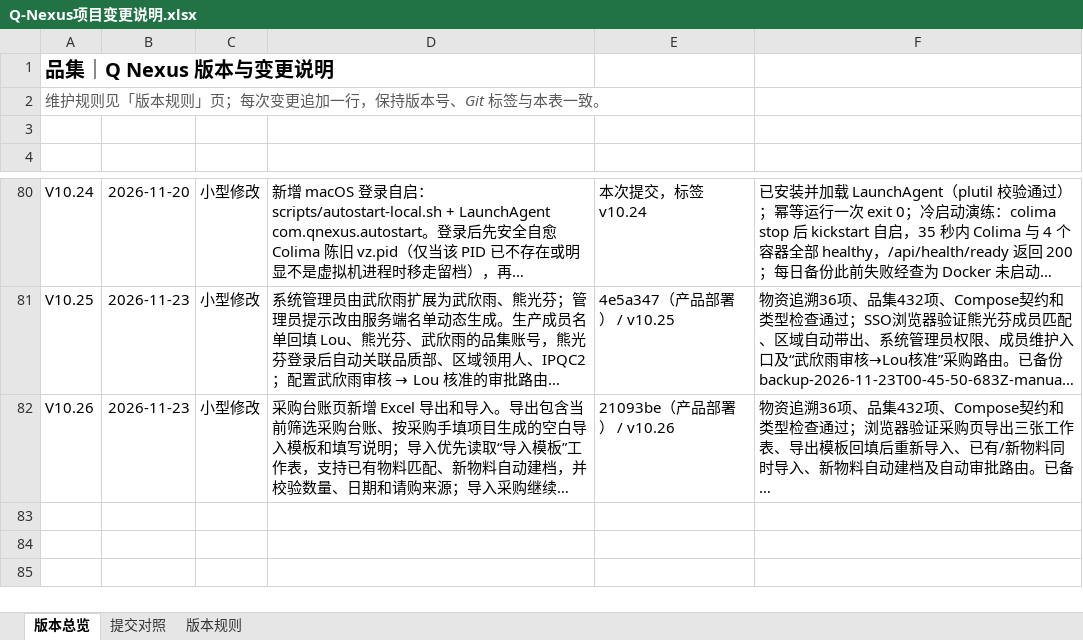
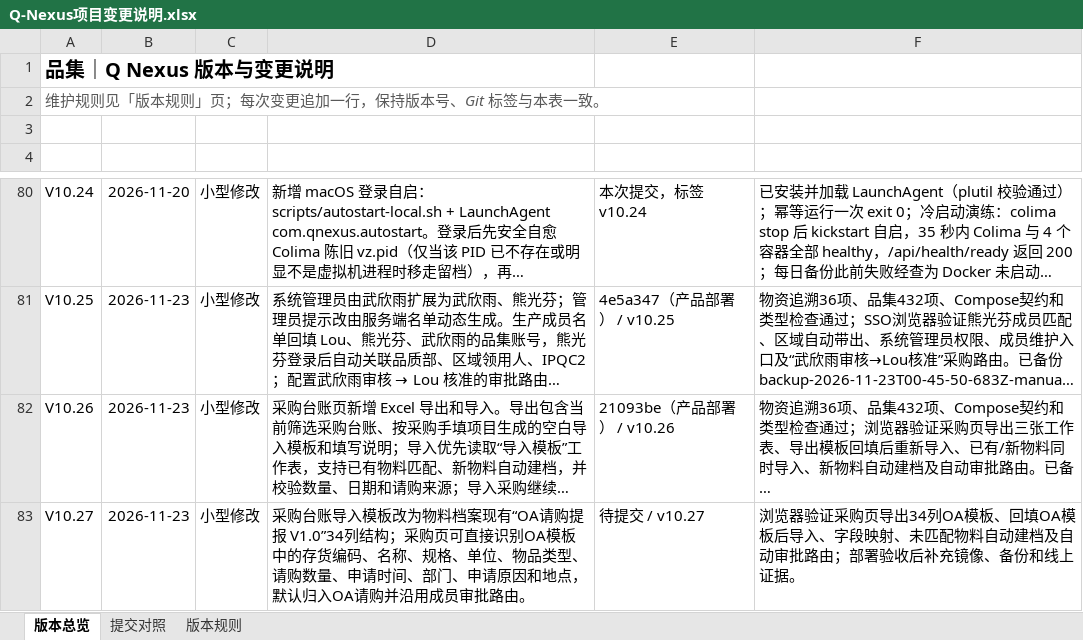
Before and after one commit to profundity-max/quality-homepage, an Excel workbook: Q-Nexus项目变更说明.xlsx, sheet 版本总览, drawn as a sheet; only a part is shown, gaps mark what is left out; long unchanged cells end in …; values as stored, in another font and other column widths than the file's, no borders; the diff names each change by its address in the sheet, - before the commit and + after, or states it on an @@ line.

```diff
--- a/Q-Nexus项目变更说明.xlsx (sheet 版本总览)
+++ b/Q-Nexus项目变更说明.xlsx (sheet 版本总览)
+row 83: V10.27 | 2026-11-23 | 小型修改 | 采购台账导入模板改为物料档案现有“OA请购提报 V1.0”34列结构；采购页可直接识别OA模板中的存货编码、名称、规格、单位、物品类型、请购数量、申请时间、部门、申请原因和地点，默认归入OA请购并沿用成员审批路由。 | 待提交 / v10.27 | 浏览器验证采购页导出34列OA模板、回填OA模板后导入、字段映射、未匹配物料自动建档及自动审批路由；部署验收后补充镜像、备份和线上证据。
```
Also changed, not shown: sheet 提交对照, 9 other files.
